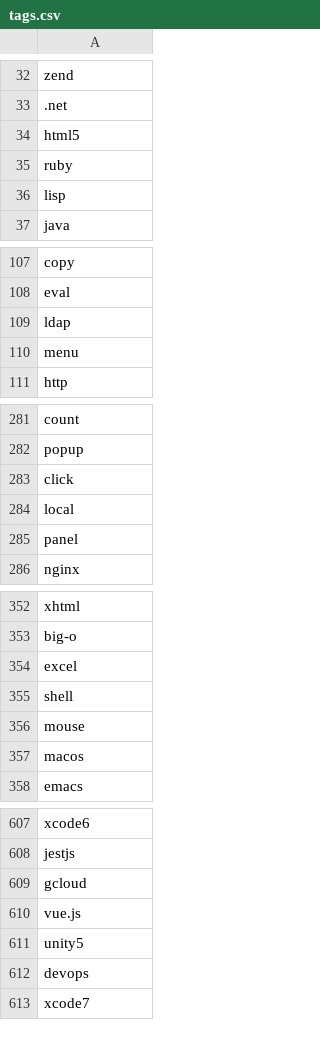
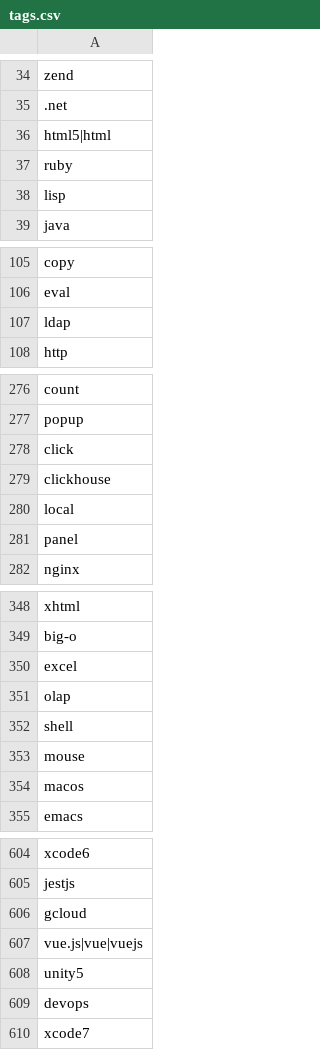
Before and after one commit to serkanerip/kodilan-stats, a CSV file: scripts/tags.csv, drawn as a sheet; only a part is shown, gaps mark what is left out; the diff covers the shown part only.

```diff
--- a/scripts/tags.csv
+++ b/scripts/tags.csv
@@ -33,3 +35,3 @@ zend
 .net
-html5
+html5|html
 ruby
@@ -109,3 +107,2 @@ eval
 ldap
-menu
 http
@@ -283,2 +278,3 @@ popup
 click
+clickhouse
 local
@@ -354,2 +350,3 @@ big-o
 excel
+olap
 shell
@@ -609,3 +606,3 @@ jestjs
 gcloud
-vue.js
+vue.js|vue|vuejs
 unity5
```
Also changed, not shown: 2 added rows, 8 removed rows and 8 edited cells elsewhere in this file, 1 other file.
